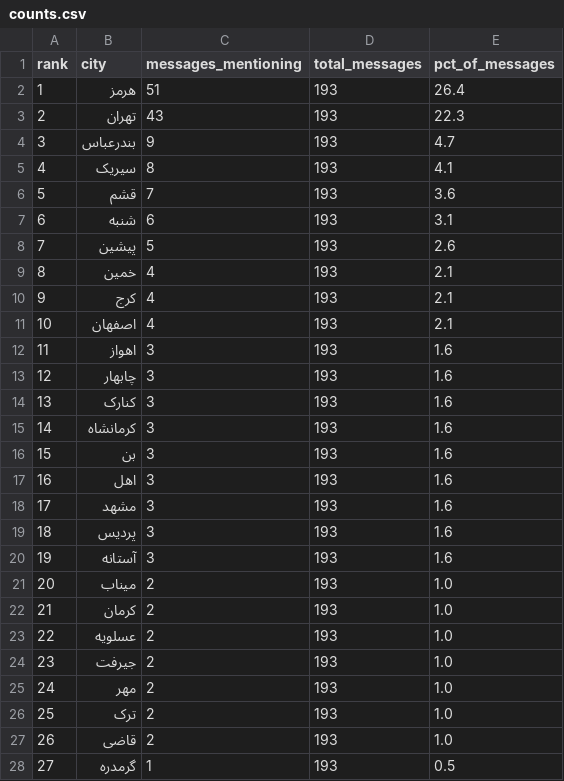
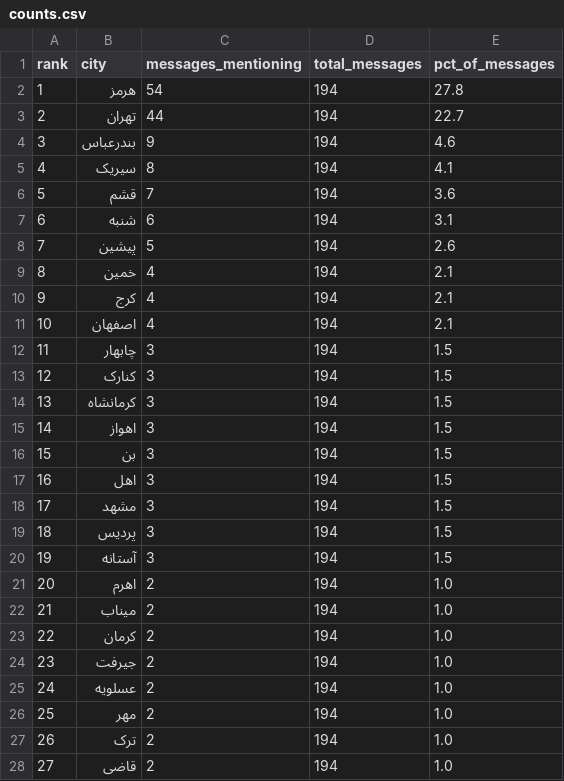
Before and after one commit to Baggiest/ZADAN, a CSV file: counts.csv, drawn as a sheet; only a part is shown; the diff covers the shown part only.

```diff
--- a/counts.csv
+++ b/counts.csv
@@ -1,28 +1,28 @@
 rank,city,messages_mentioning,total_messages,pct_of_messages
-1,هرمز,51,193,26.4
-2,تهران,43,193,22.3
-3,بندرعباس,9,193,4.7
-4,سیریک,8,193,4.1
-5,قشم,7,193,3.6
-6,شنبه,6,193,3.1
-7,پیشین,5,193,2.6
-8,خمین,4,193,2.1
-9,کرج,4,193,2.1
-10,اصفهان,4,193,2.1
-11,اهواز,3,193,1.6
-12,چابهار,3,193,1.6
-13,کنارک,3,193,1.6
-14,کرمانشاه,3,193,1.6
-15,بن,3,193,1.6
-16,اهل,3,193,1.6
-17,مشهد,3,193,1.6
-18,پردیس,3,193,1.6
-19,آستانه,3,193,1.6
-20,میناب,2,193,1.0
-21,کرمان,2,193,1.0
-22,عسلویه,2,193,1.0
-23,جیرفت,2,193,1.0
-24,مهر,2,193,1.0
-25,ترک,2,193,1.0
-26,قاضی,2,193,1.0
-27,گرمدره,1,193,0.5
+1,هرمز,54,194,27.8
+2,تهران,44,194,22.7
+3,بندرعباس,9,194,4.6
+4,سیریک,8,194,4.1
+5,قشم,7,194,3.6
+6,شنبه,6,194,3.1
+7,پیشین,5,194,2.6
+8,خمین,4,194,2.1
+9,کرج,4,194,2.1
+10,اصفهان,4,194,2.1
+11,چابهار,3,194,1.5
+12,کنارک,3,194,1.5
+13,کرمانشاه,3,194,1.5
+14,اهواز,3,194,1.5
+15,بن,3,194,1.5
+16,اهل,3,194,1.5
+17,مشهد,3,194,1.5
+18,پردیس,3,194,1.5
+19,آستانه,3,194,1.5
+20,اهرم,2,194,1.0
+21,میناب,2,194,1.0
+22,کرمان,2,194,1.0
+23,جیرفت,2,194,1.0
+24,عسلویه,2,194,1.0
+25,مهر,2,194,1.0
+26,ترک,2,194,1.0
+27,قاضی,2,194,1.0
```
Also changed, not shown: 57 edited cells elsewhere in this file, public/sample/counts-24h.csv, public/sample/counts-48h.csv, 2 other files.
